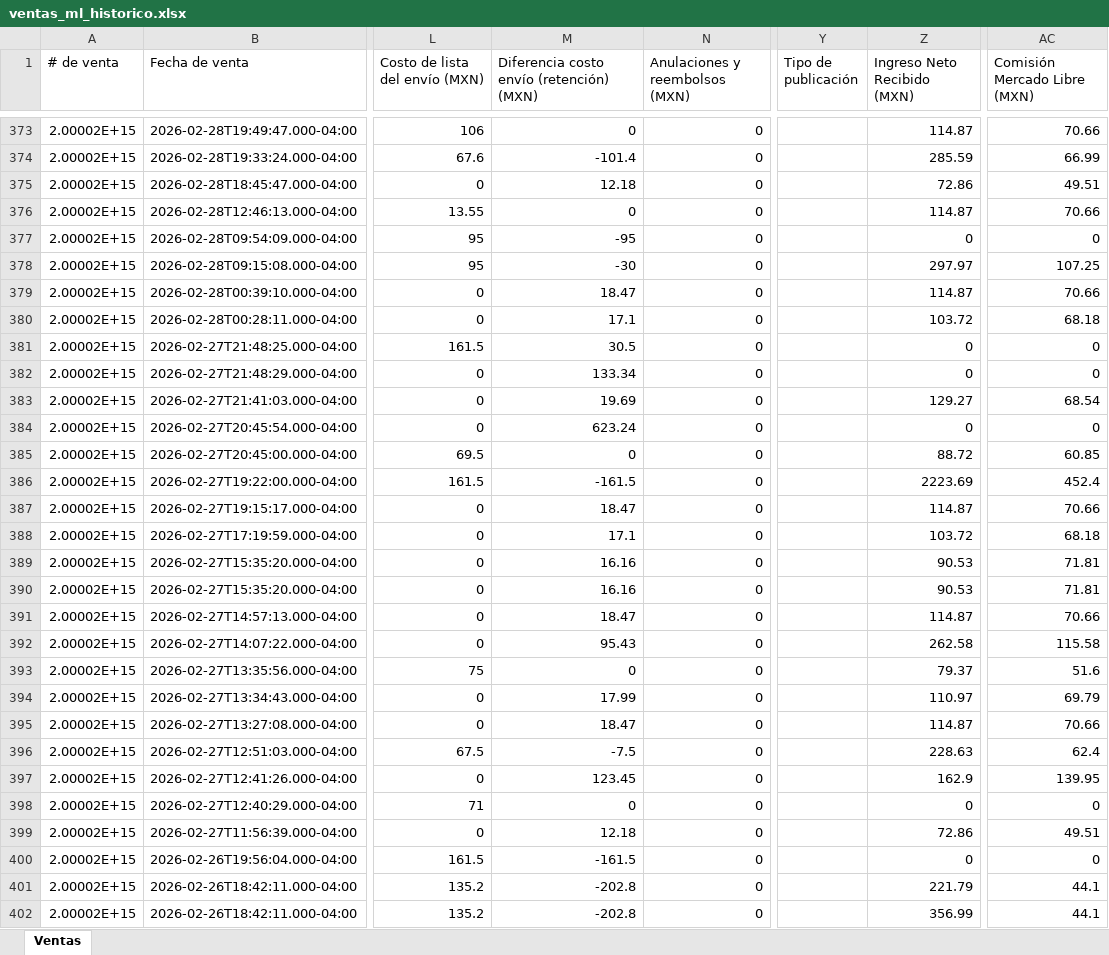
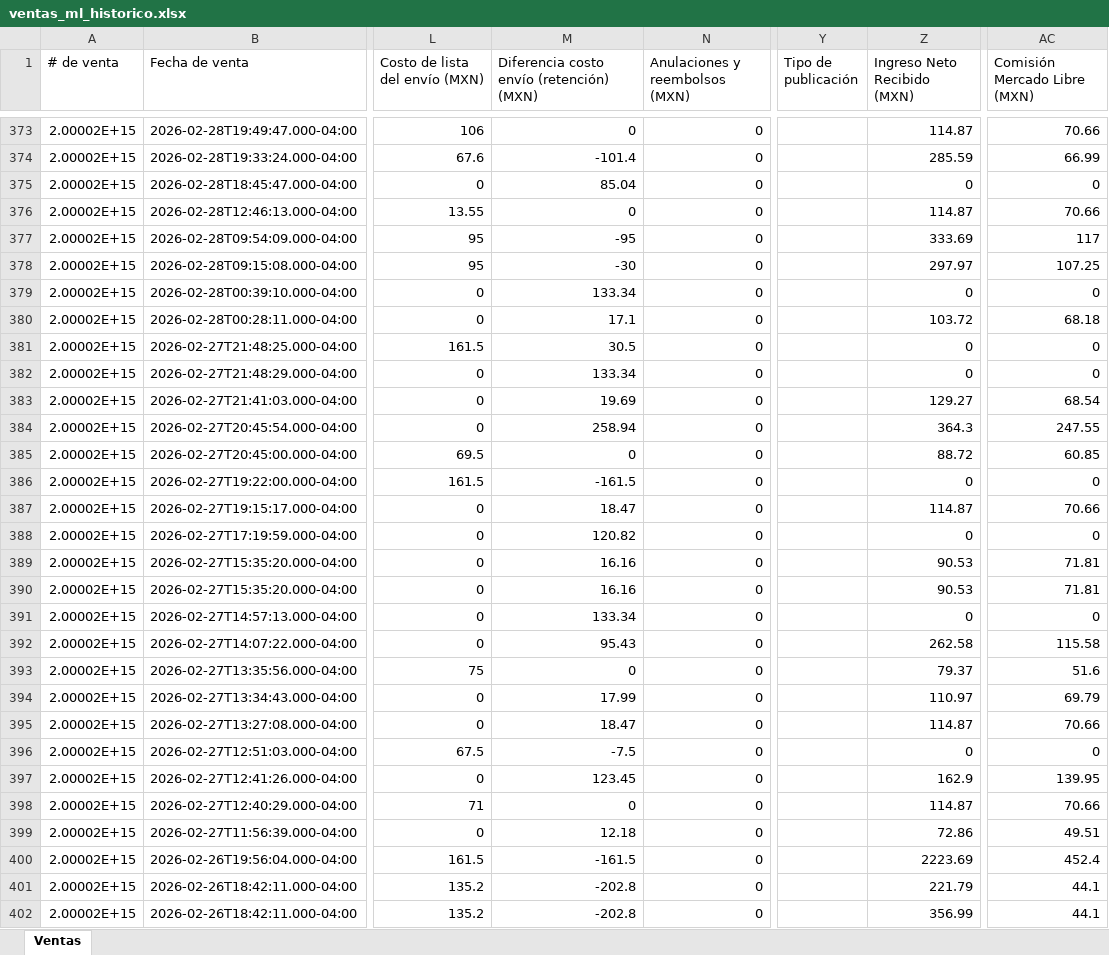
Before and after one commit to morekaoficial-lgtm/Ventas-ML, an Excel workbook: ventas_ml_historico.xlsx, sheet Ventas, drawn as a sheet; only a part is shown, gaps mark what is left out; values as stored, in another font and other column widths than the file's, no borders; the diff covers the shown part only; the diff names each change by its address in the sheet, - before the commit and + after, or states it on an @@ line.

Commit message:
Reporte ventas ML - 2026-04-01 21:38

```diff
--- a/ventas_ml_historico.xlsx (sheet Ventas)
+++ b/ventas_ml_historico.xlsx (sheet Ventas)
-M375: 12.18
+M375: 85.04
-Z375 (Ingreso Neto Recibido (MXN)): 72.86
+Z375 (Ingreso Neto Recibido (MXN)): 0
-AC375 (Comisión Mercado Libre (MXN)): 49.51
+AC375 (Comisión Mercado Libre (MXN)): 0
-Z377 (Ingreso Neto Recibido (MXN)): 0
+Z377 (Ingreso Neto Recibido (MXN)): 333.69
-AC377 (Comisión Mercado Libre (MXN)): 0
+AC377 (Comisión Mercado Libre (MXN)): 117
-M379: 18.47
+M379: 133.34
-Z379 (Ingreso Neto Recibido (MXN)): 114.87
+Z379 (Ingreso Neto Recibido (MXN)): 0
-AC379 (Comisión Mercado Libre (MXN)): 70.66
+AC379 (Comisión Mercado Libre (MXN)): 0
-M384: 623.24
+M384: 258.94
-Z384 (Ingreso Neto Recibido (MXN)): 0
+Z384 (Ingreso Neto Recibido (MXN)): 364.3
-AC384 (Comisión Mercado Libre (MXN)): 0
+AC384 (Comisión Mercado Libre (MXN)): 247.55
-Z386 (Ingreso Neto Recibido (MXN)): 2223.69
+Z386 (Ingreso Neto Recibido (MXN)): 0
-AC386 (Comisión Mercado Libre (MXN)): 452.4
+AC386 (Comisión Mercado Libre (MXN)): 0
-M388: 17.1
+M388: 120.82
-Z388 (Ingreso Neto Recibido (MXN)): 103.72
+Z388 (Ingreso Neto Recibido (MXN)): 0
-AC388 (Comisión Mercado Libre (MXN)): 68.18
+AC388 (Comisión Mercado Libre (MXN)): 0
-M391: 18.47
+M391: 133.34
-Z391 (Ingreso Neto Recibido (MXN)): 114.87
+Z391 (Ingreso Neto Recibido (MXN)): 0
-AC391 (Comisión Mercado Libre (MXN)): 70.66
+AC391 (Comisión Mercado Libre (MXN)): 0
-Z396 (Ingreso Neto Recibido (MXN)): 228.63
+Z396 (Ingreso Neto Recibido (MXN)): 0
-AC396 (Comisión Mercado Libre (MXN)): 62.4
+AC396 (Comisión Mercado Libre (MXN)): 0
-Z398 (Ingreso Neto Recibido (MXN)): 0
+Z398 (Ingreso Neto Recibido (MXN)): 114.87
-AC398 (Comisión Mercado Libre (MXN)): 0
+AC398 (Comisión Mercado Libre (MXN)): 70.66
-Z400 (Ingreso Neto Recibido (MXN)): 0
+Z400 (Ingreso Neto Recibido (MXN)): 2223.69
-AC400 (Comisión Mercado Libre (MXN)): 0
+AC400 (Comisión Mercado Libre (MXN)): 452.4
```
Also changed, not shown: 2 added rows, 2 removed rows, 14 moved rows and 159 edited cells elsewhere in this sheet.
